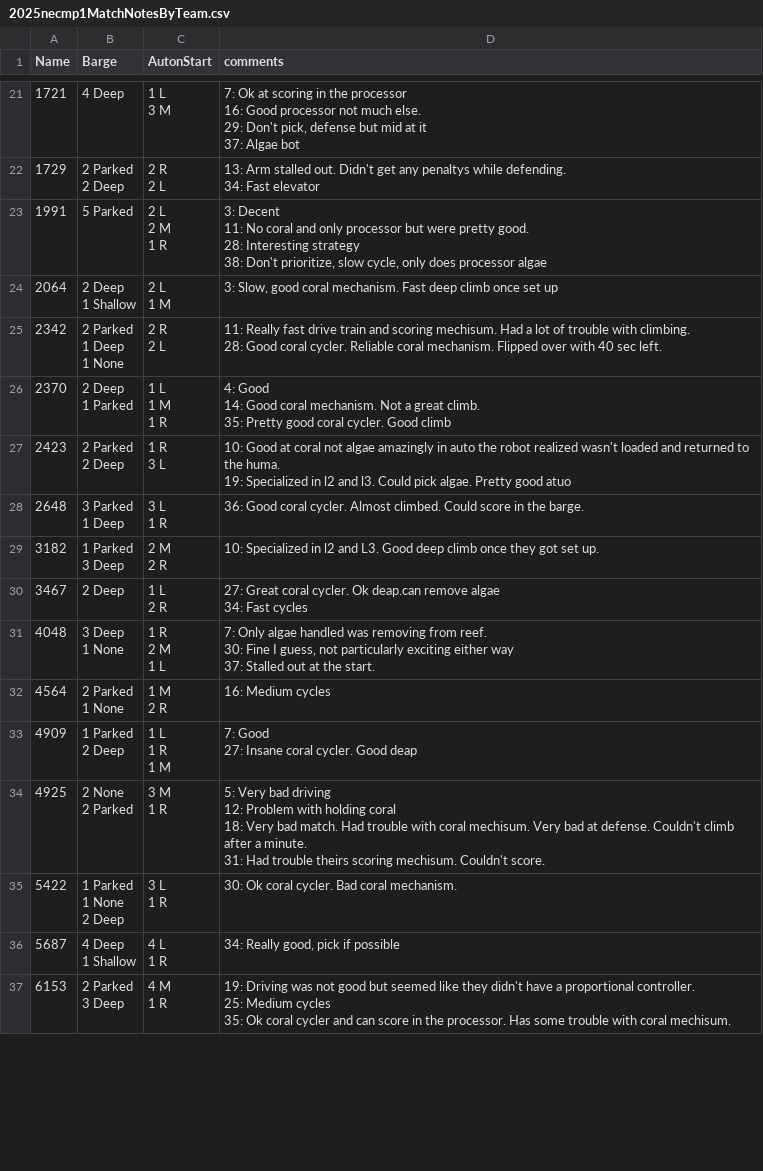
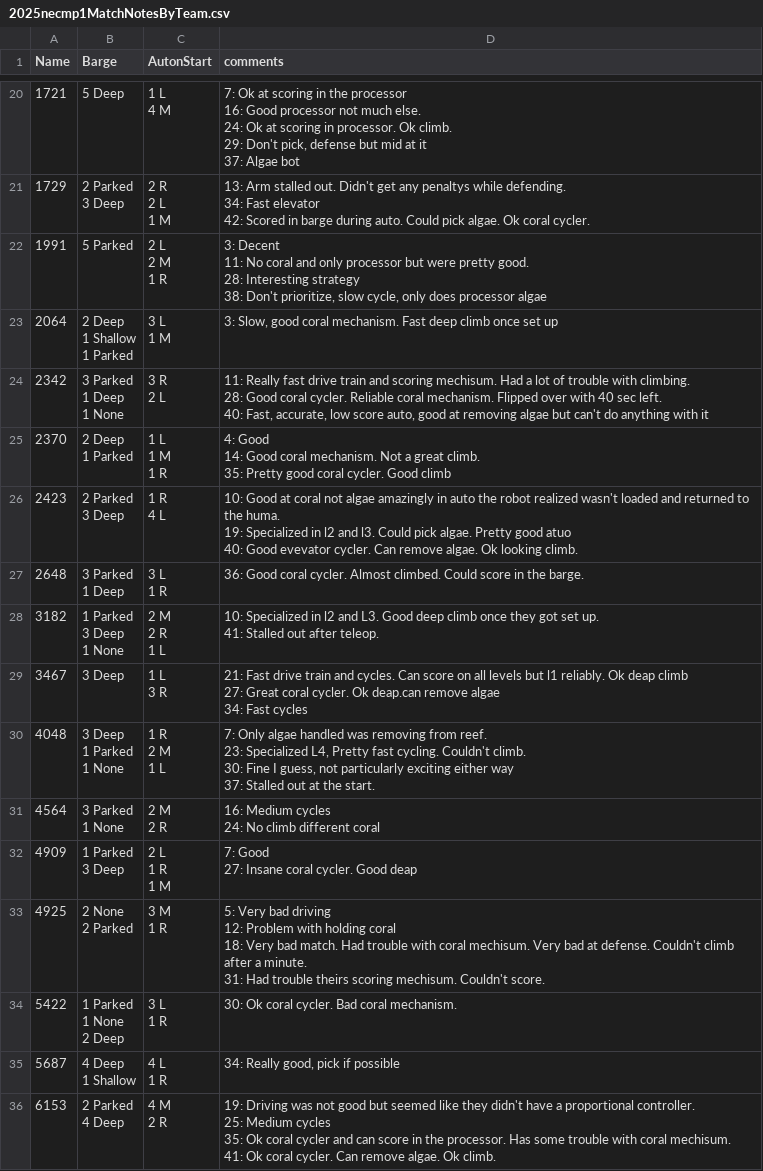
Before and after one commit to first95/ScoutingPASS, a CSV file: 2025/2025necmp1MatchNotesByTeam.csv, drawn as a sheet; only a part is shown, gaps mark what is left out; addresses are those after the commit; ↵ is a line break in a cell; the diff covers the shown part only; the diff names each change by its address in the sheet, - before the commit and + after, or states it on an @@ line.

```diff
--- a/2025/2025necmp1MatchNotesByTeam.csv
+++ b/2025/2025necmp1MatchNotesByTeam.csv
-B20 (Barge): 4 Deep
+B20 (Barge): 5 Deep
-C20 (AutonStart): 1 L ↵ 3 M
+C20 (AutonStart): 1 L ↵ 4 M
-D20 (comments): …much else. ↵ 29: Don't…
+D20 (comments): …much else. ↵ 24: Ok at scoring in processor. Ok climb. ↵ 29: Don't…
-B21 (Barge): 2 Parked ↵ 2 Deep
+B21 (Barge): 2 Parked ↵ 3 Deep
-C21 (AutonStart): 2 R ↵ 2 L
+C21 (AutonStart): 2 R ↵ 2 L ↵ 1 M
-D21 (comments): …Fast elevator
+D21 (comments): …Fast elevator ↵ 42: Scored in barge during auto. Could pick algae. Ok coral cycler.
-B23 (Barge): 2 Deep ↵ 1 Shallow
+B23 (Barge): 2 Deep ↵ 1 Shallow ↵ 1 Parked
-C23 (AutonStart): 2 L ↵ 1 M
+C23 (AutonStart): 3 L ↵ 1 M
-B24 (Barge): 2 Parked ↵ 1 Deep ↵ 1 None
+B24 (Barge): 3 Parked ↵ 1 Deep ↵ 1 None
-C24 (AutonStart): 2 R ↵ 2 L
+C24 (AutonStart): 3 R ↵ 2 L
-D24 (comments): …sec left.
+D24 (comments): …sec left. ↵ 40: Fast, accurate, low score auto, good at removing algae but can't do anything with it
-B26 (Barge): 2 Parked ↵ 2 Deep
+B26 (Barge): 2 Parked ↵ 3 Deep
-C26 (AutonStart): 1 R ↵ 3 L
+C26 (AutonStart): 1 R ↵ 4 L
-D26 (comments): …good atuo
+D26 (comments): …good atuo ↵ 40: Good evevator cycler. Can remove algae. Ok looking climb.
-B28 (Barge): 1 Parked ↵ 3 Deep
+B28 (Barge): 1 Parked ↵ 3 Deep ↵ 1 None
-C28 (AutonStart): 2 M ↵ 2 R
+C28 (AutonStart): 2 M ↵ 2 R ↵ 1 L
-D28 (comments): …set up.
+D28 (comments): …set up. ↵ 41: Stalled out after teleop.
-B29 (Barge): 2 Deep
+B29 (Barge): 3 Deep
-C29 (AutonStart): 1 L ↵ 2 R
+C29 (AutonStart): 1 L ↵ 3 R
-D29 (comments): 27: Great…
+D29 (comments): 21: Fast drive train and cycles. Can score on all levels but l1 reliably. Ok deap climb ↵ 27: Great…
-B30 (Barge): 3 Deep ↵ 1 None
+B30 (Barge): 3 Deep ↵ 1 Parked ↵ 1 None
-D30 (comments): …from reef. ↵ 30: Fine…
+D30 (comments): …from reef. ↵ 23: Specialized L4, Pretty fast cycling. Couldn't climb. ↵ 30: Fine…
-B31 (Barge): 2 Parked ↵ 1 None
+B31 (Barge): 3 Parked ↵ 1 None
-C31 (AutonStart): 1 M ↵ 2 R
+C31 (AutonStart): 2 M ↵ 2 R
-D31 (comments): 16: Medium cycles
+D31 (comments): 16: Medium cycles ↵ 24: No climb different coral
-B32 (Barge): 1 Parked ↵ 2 Deep
+B32 (Barge): 1 Parked ↵ 3 Deep
-C32 (AutonStart): 1 L ↵ 1 R ↵ 1 M
+C32 (AutonStart): 2 L ↵ 1 R ↵ 1 M
-B36 (Barge): 2 Parked ↵ 3 Deep
+B36 (Barge): 2 Parked ↵ 4 Deep
-C36 (AutonStart): 4 M ↵ 1 R
+C36 (AutonStart): 4 M ↵ 2 R
-D36 (comments): …coral mechisum.
+D36 (comments): …coral mechisum. ↵ 41: Ok coral cycler. Can remove algae. Ok climb.
```
Also changed, not shown: 1 removed row and 60 edited cells elsewhere in this file, 2025/2025necmp1.tsv.
